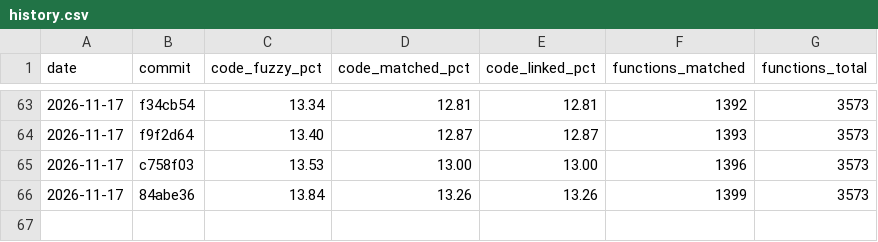
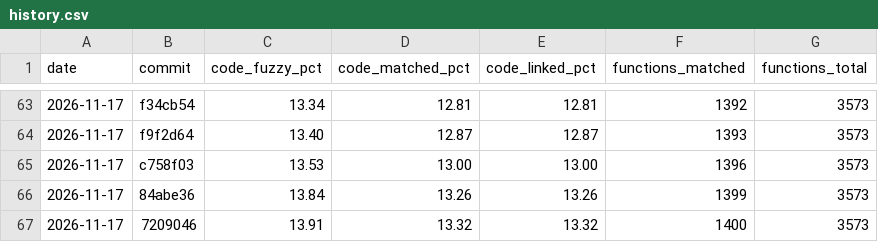
Before and after one commit to YggdrasziI/mhfu-decomp, a CSV file: progress/ULES01213/history.csv, drawn as a sheet; only a part is shown, gaps mark what is left out; the diff names each change by its address in the sheet, - before the commit and + after, or states it on an @@ line.

Commit message:
Progress: 1400 functions

```diff
--- a/progress/ULES01213/history.csv
+++ b/progress/ULES01213/history.csv
+row 67: 2026-11-17 | 7209046 | 13.91 | 13.32 | 13.32 | 1400 | 3573
```
Also changed, not shown: 4 other files.
